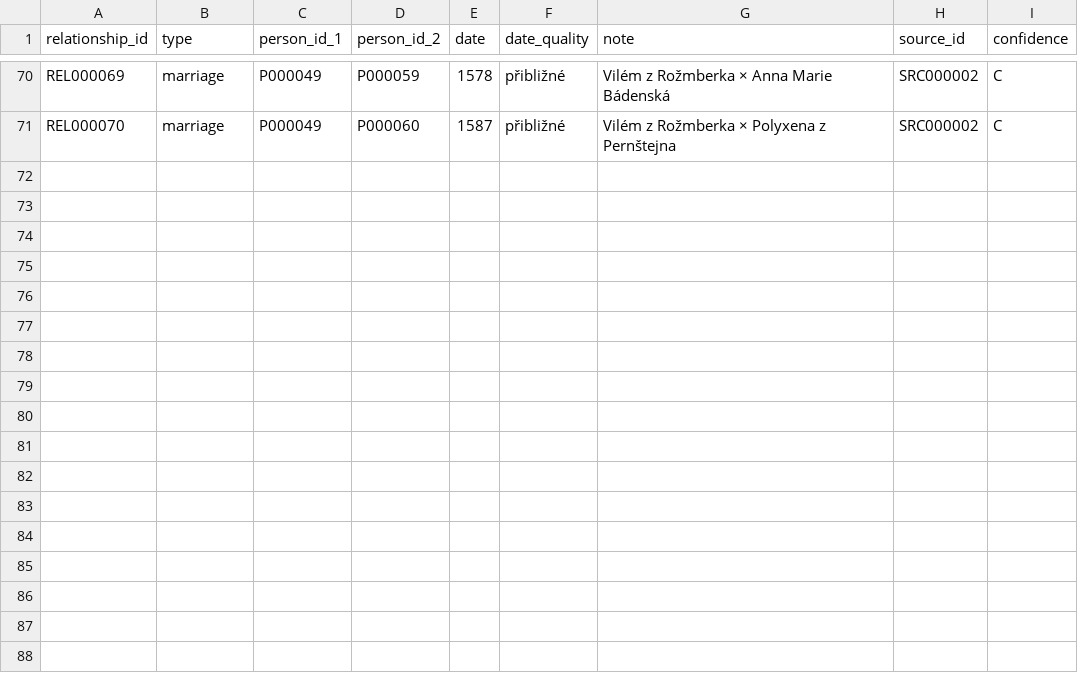
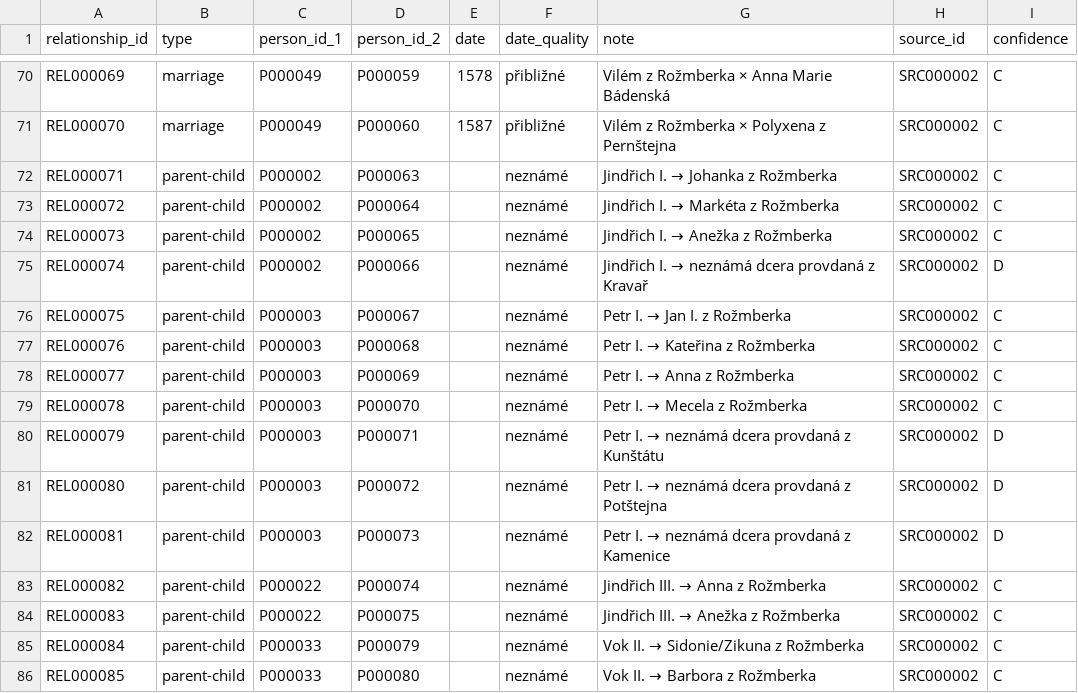
Before and after one commit to peterpistulka/Rozmberkove-, a CSV file: data/relationships.csv, drawn as a sheet; only a part is shown, gaps mark what is left out.

Commit message:
Update relationships.csv

```diff
--- a/data/relationships.csv
+++ b/data/relationships.csv
@@ -71 +71,16 @@ REL000069;marriage;P000049;P000059;1578;přibližné;Vilém z Rožmberka × Anna
 REL000070;marriage;P000049;P000060;1587;přibližné;Vilém z Rožmberka × Polyxena z Pernštejna;SRC000002;C
+REL000071;parent-child;P000002;P000063;;neznámé;Jindřich I. → Johanka z Rožmberka;SRC000002;C
+REL000072;parent-child;P000002;P000064;;neznámé;Jindřich I. → Markéta z Rožmberka;SRC000002;C
+REL000073;parent-child;P000002;P000065;;neznámé;Jindřich I. → Anežka z Rožmberka;SRC000002;C
+REL000074;parent-child;P000002;P000066;;neznámé;Jindřich I. → neznámá dcera provdaná z Kravař;SRC000002;D
+REL000075;parent-child;P000003;P000067;;neznámé;Petr I. → Jan I. z Rožmberka;SRC000002;C
+REL000076;parent-child;P000003;P000068;;neznámé;Petr I. → Kateřina z Rožmberka;SRC000002;C
+REL000077;parent-child;P000003;P000069;;neznámé;Petr I. → Anna z Rožmberka;SRC000002;C
+REL000078;parent-child;P000003;P000070;;neznámé;Petr I. → Mecela z Rožmberka;SRC000002;C
+REL000079;parent-child;P000003;P000071;;neznámé;Petr I. → neznámá dcera provdaná z Kunštátu;SRC000002;D
+REL000080;parent-child;P000003;P000072;;neznámé;Petr I. → neznámá dcera provdaná z Potštejna;SRC000002;D
+REL000081;parent-child;P000003;P000073;;neznámé;Petr I. → neznámá dcera provdaná z Kamenice;SRC000002;D
+REL000082;parent-child;P000022;P000074;;neznámé;Jindřich III. → Anna z Rožmberka;SRC000002;C
+REL000083;parent-child;P000022;P000075;;neznámé;Jindřich III. → Anežka z Rožmberka;SRC000002;C
+REL000084;parent-child;P000033;P000079;;neznámé;Vok II. → Sidonie/Zikuna z Rožmberka;SRC000002;C
+REL000085;parent-child;P000033;P000080;;neznámé;Vok II. → Barbora z Rožmberka;SRC000002;C
```
